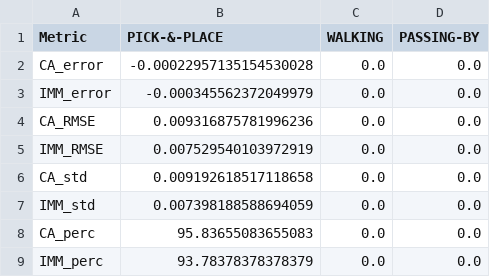
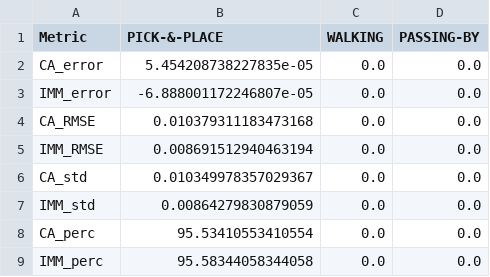
Before and after one commit to JRL-CARI-CNR-UNIBS/hri_predict_ros, a CSV file: results/results_1_steps_cartesianCompute_cartesianEval.csv, drawn as a sheet.

```diff
--- a/results/results_1_steps_cartesianCompute_cartesianEval.csv
+++ b/results/results_1_steps_cartesianCompute_cartesianEval.csv
@@ -1,9 +1,9 @@
 Metric,PICK-&-PLACE,WALKING,PASSING-BY
-CA_error,-0.00022957135154530028,0.0,0.0
-IMM_error,-0.000345562372049979,0.0,0.0
-CA_RMSE,0.009316875781996236,0.0,0.0
-IMM_RMSE,0.007529540103972919,0.0,0.0
-CA_std,0.009192618517118658,0.0,0.0
-IMM_std,0.007398188588694059,0.0,0.0
-CA_perc,95.83655083655083,0.0,0.0
-IMM_perc,93.78378378378379,0.0,0.0
+CA_error,5.454208738227835e-05,0.0,0.0
+IMM_error,-6.888001172246807e-05,0.0,0.0
+CA_RMSE,0.010379311183473168,0.0,0.0
+IMM_RMSE,0.008691512940463194,0.0,0.0
+CA_std,0.010349978357029367,0.0,0.0
+IMM_std,0.00864279830879059,0.0,0.0
+CA_perc,95.53410553410554,0.0,0.0
+IMM_perc,95.58344058344058,0.0,0.0
```
Also changed, not shown: results/results_1_steps_jointCompute_jointEval.csv, results/results_3_steps_cartesianCompute_cartesianEval.csv, 31 other files.
